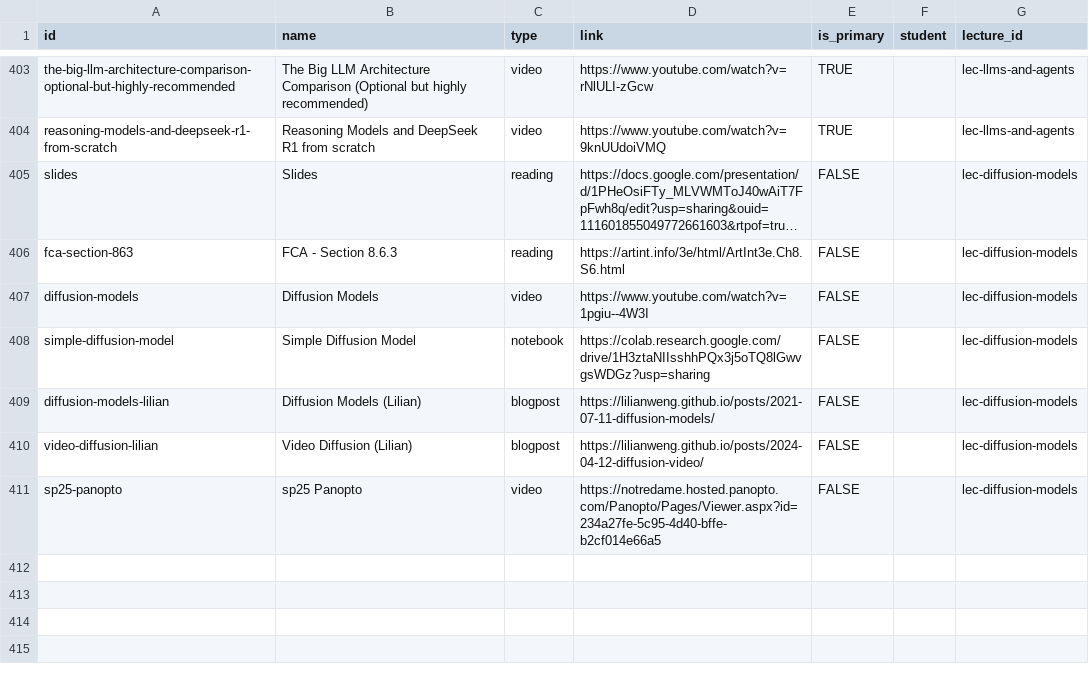
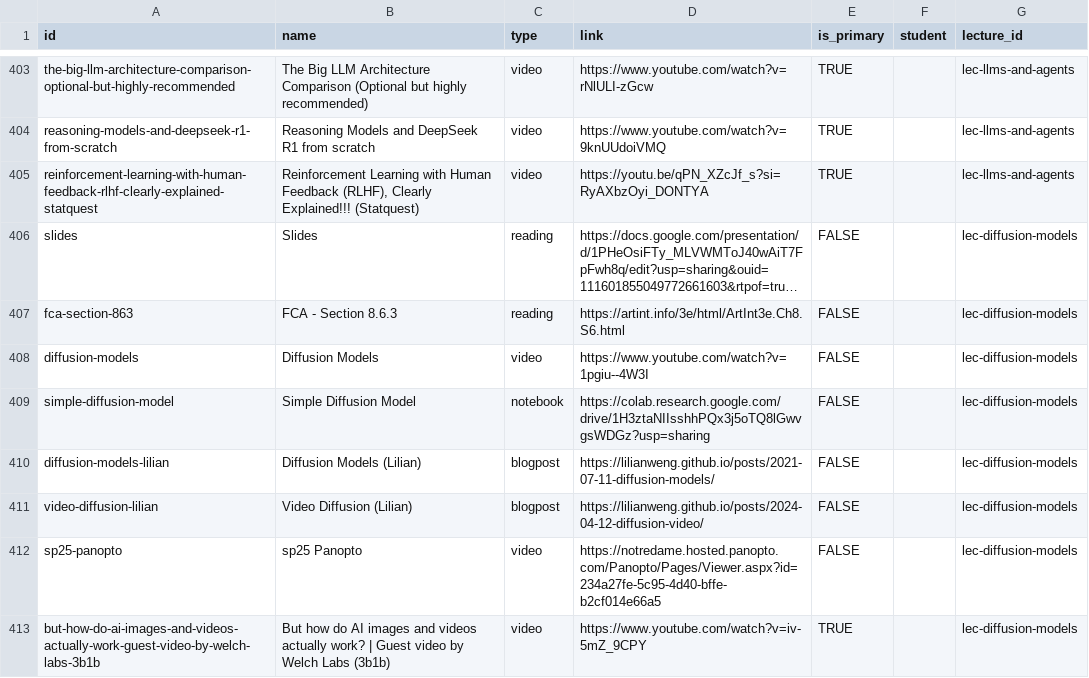
Before and after one commit to wtheisen/nd-cse-10124, a CSV file: docs/static/csv/resources.csv, drawn as a sheet; only a part is shown, gaps mark what is left out; long unchanged cells end in …; the diff names each change by its address in the sheet, - before the commit and + after, or states it on an @@ line.

```diff
--- a/docs/static/csv/resources.csv
+++ b/docs/static/csv/resources.csv
+row 405: reinforcement-learning-with-human-feedback-rlhf-clearly-explained-statquest | Reinforcement Learning with Human Feedback (RLHF), Clearly Explained!!! (Statquest) | video | https://youtu.be/qPN_XZcJf_s?si=RyAXbzOyi_DONTYA | TRUE |  | lec-llms-and-agents
+row 413: but-how-do-ai-images-and-videos-actually-work-guest-video-by-welch-labs-3b1b | But how do AI images and videos actually work? | Guest video by Welch Labs (3b1b) | video | https://www.youtube.com/watch?v=iv-5mZ_9CPY | TRUE |  | lec-diffusion-models
```
Also changed, not shown: 1 other file.
